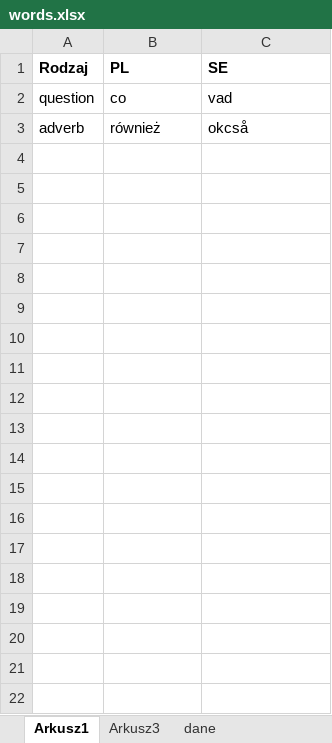
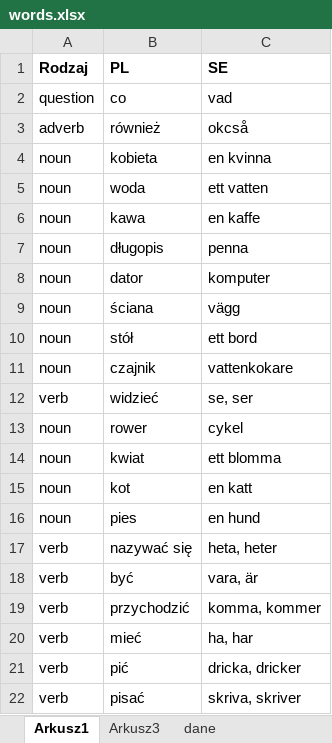
Before and after one commit to pszalawinski/swedish-words, an Excel workbook: words.xlsx, sheet Arkusz1, drawn as a sheet; only a part is shown; values as stored, in another font and other column widths than the file's, no borders; charts and pictures not drawn; the diff covers the shown part only; the diff names each change by its address in the sheet, - before the commit and + after, or states it on an @@ line.

```diff
--- a/words.xlsx (sheet Arkusz1)
+++ b/words.xlsx (sheet Arkusz1)
+row 4: noun | kobieta | en kvinna
+row 5: noun | woda | ett vatten
+row 6: noun | kawa | en kaffe
+row 7: noun | długopis | penna
+row 8: noun | dator | komputer
+row 9: noun | ściana | vägg
+row 10: noun | stół | ett bord
+row 11: noun | czajnik | vattenkokare
+row 12: verb | widzieć | se, ser
+row 13: noun | rower | cykel
+row 14: noun | kwiat | ett blomma
+row 15: noun | kot | en katt
+row 16: noun | pies | en hund
+row 17: verb | nazywać się | heta, heter
+row 18: verb | być | vara, är
+row 19: verb | przychodzić | komma, kommer
+row 20: verb | mieć | ha, har
+row 21: verb | pić | dricka, dricker
+row 22: verb | pisać | skriva, skriver
```
Also changed, not shown: 157 added rows elsewhere in this sheet, sheet Arkusz3, 3 other files.
